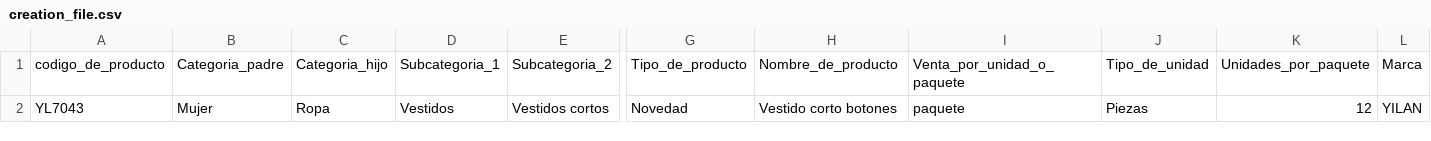
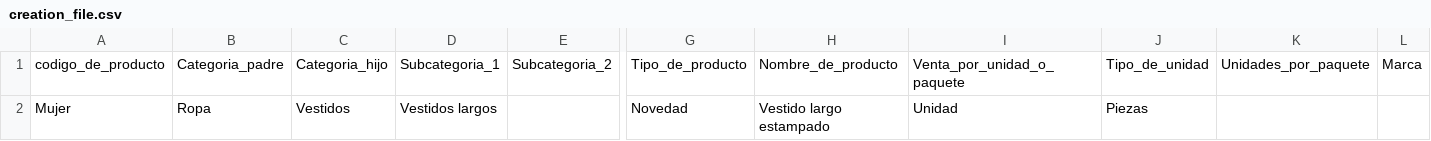
Before and after one commit to rintin-mx/rintin-app, a CSV file: creation_file.csv, drawn as a sheet; only a part is shown, gaps mark what is left out; removed rows and columns are numbered as before the commit, all else as after; rows hold the shown columns only; the diff names each change by its address in the sheet, - before the commit and + after, or states it on an @@ line.

```diff
--- a/creation_file.csv
+++ b/creation_file.csv
-row 2: YL7043 | Mujer | Ropa | Vestidos | Vestidos cortos | Novedad | Vestido corto botones | paquete | Piezas | 12 | YILAN
+row 2: Mujer | Ropa | Vestidos | Vestidos largos |  | Novedad | Vestido largo estampado | Unidad | Piezas
```
Also changed, not shown: 2 other files.
